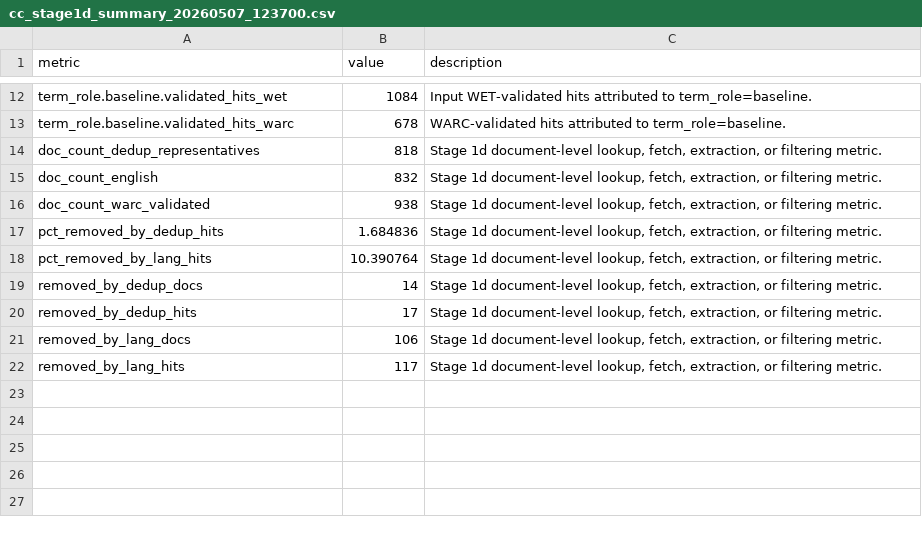
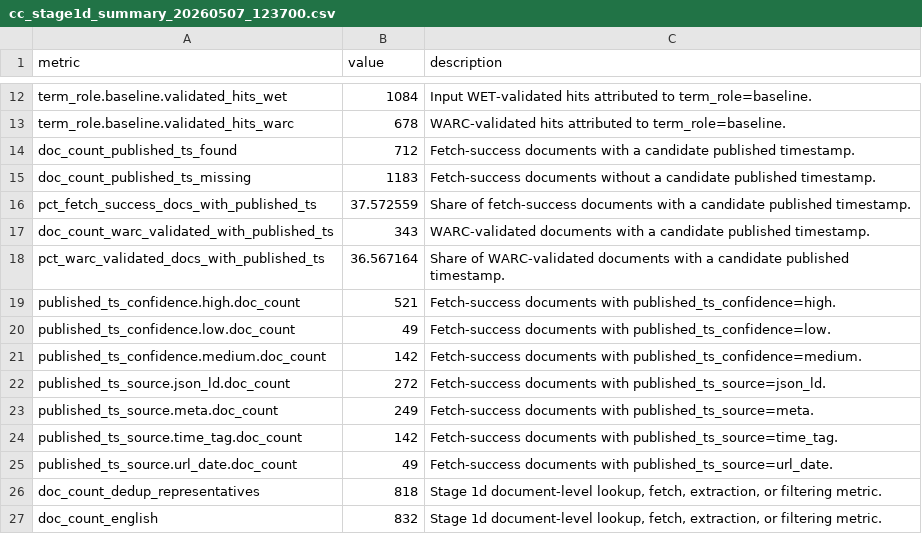
Before and after one commit to jako6f/msc-nlp-therapy-speak, a CSV file: data/interim/stage1_pilot-dev/stage1d/filter_en_dedup/cc_stage1d_summary_20260507_123700.csv, drawn as a sheet; only a part is shown, gaps mark what is left out; the shorter side is filled out with more unchanged rows.

Commit message:
Freeze stage1e document quality pipeline

```diff
--- a/data/interim/stage1_pilot-dev/stage1d/filter_en_dedup/cc_stage1d_summary_20260507_123700.csv
+++ b/data/interim/stage1_pilot-dev/stage1d/filter_en_dedup/cc_stage1d_summary_20260507_123700.csv
@@ -13,2 +13,14 @@ term_role.baseline.validated_hits_wet,1084,Input WET-validated hits attributed t
 term_role.baseline.validated_hits_warc,678,WARC-validated hits attributed to term_role=baseline.
+doc_count_published_ts_found,712,Fetch-success documents with a candidate published timestamp.
+doc_count_published_ts_missing,1183,Fetch-success documents without a candidate published timestamp.
+pct_fetch_success_docs_with_published_ts,37.572559,Share of fetch-success documents with a candidate published timestamp.
+doc_count_warc_validated_with_published_ts,343,WARC-validated documents with a candidate published timestamp.
+pct_warc_validated_docs_with_published_ts,36.567164,Share of WARC-validated documents with a candidate published timestamp.
+published_ts_confidence.high.doc_count,521,Fetch-success documents with published_ts_confidence=high.
+published_ts_confidence.low.doc_count,49,Fetch-success documents with published_ts_confidence=low.
+published_ts_confidence.medium.doc_count,142,Fetch-success documents with published_ts_confidence=medium.
+published_ts_source.json_ld.doc_count,272,Fetch-success documents with published_ts_source=json_ld.
+published_ts_source.meta.doc_count,249,Fetch-success documents with published_ts_source=meta.
+published_ts_source.time_tag.doc_count,142,Fetch-success documents with published_ts_source=time_tag.
+published_ts_source.url_date.doc_count,49,Fetch-success documents with published_ts_source=url_date.
 doc_count_dedup_representatives,818,"Stage 1d document-level lookup, fetch, extraction, or filtering metric."
```
Also changed, not shown: data/interim/stage1_pilot-dev/stage1d/warc/cc_stage1d_summary_20260507_112625.csv, 51 other files.
